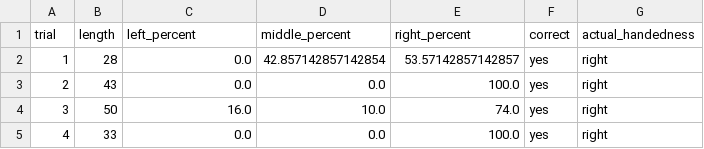
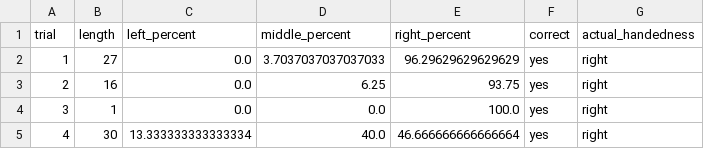
Before and after one commit to GatorEthics/QAZPLM, a CSV file: src/results.csv, drawn as a sheet.

```diff
--- a/src/results.csv
+++ b/src/results.csv
@@ -1,5 +1,5 @@
 trial,length,left_percent,middle_percent,right_percent,correct,actual_handedness
-1,28,0.0,42.857142857142854,53.57142857142857,yes,right
-2,43,0.0,0.0,100.0,yes,right
-3,50,16.0,10.0,74.0,yes,right
-4,33,0.0,0.0,100.0,yes,right
+1,27,0.0,3.7037037037037033,96.29629629629629,yes,right
+2,16,0.0,6.25,93.75,yes,right
+3,1,0.0,0.0,100.0,yes,right
+4,30,13.333333333333334,40.0,46.666666666666664,yes,right
```
Also changed, not shown: 1 other file.
